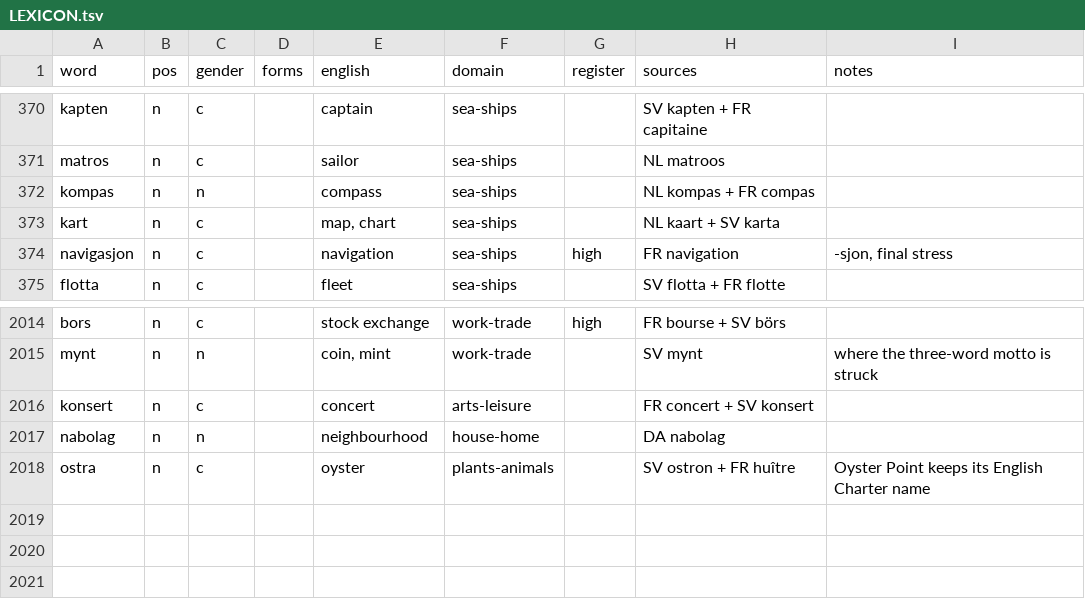
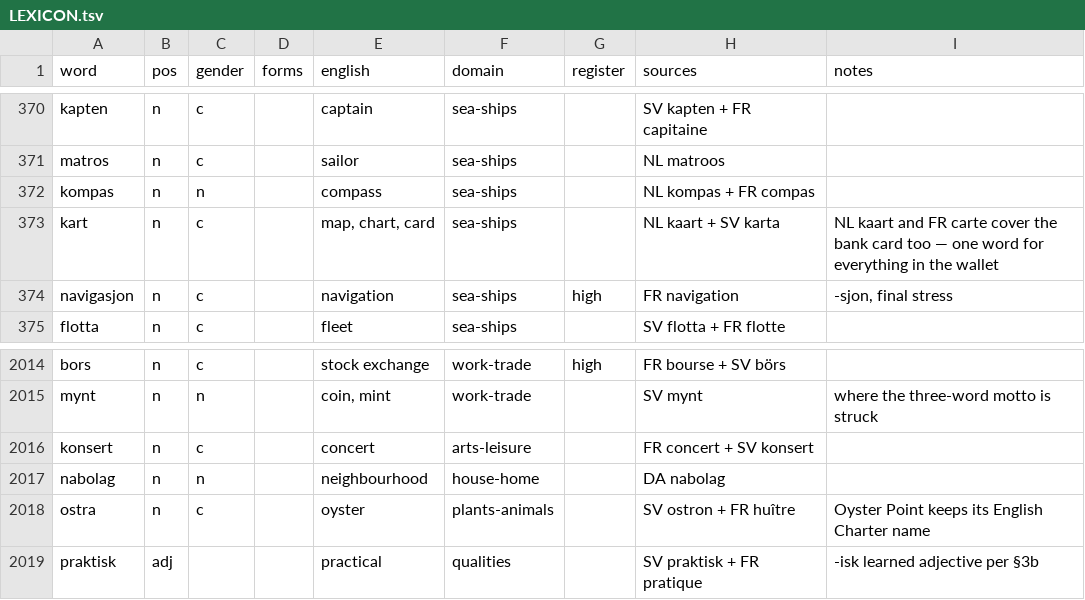
Before and after one commit to jeffkloy/laphurdeen, a TSV file: LEXICON.tsv, drawn as a sheet; only a part is shown, gaps mark what is left out.

```diff
--- a/LEXICON.tsv
+++ b/LEXICON.tsv
@@ -372,3 +372,3 @@ matros	n	c		sailor	sea-ships		NL matroos
 kompas	n	n		compass	sea-ships		NL kompas + FR compas	
-kart	n	c		map, chart	sea-ships		NL kaart + SV karta	
+kart	n	c		map, chart, card	sea-ships		NL kaart + SV karta	NL kaart and FR carte cover the bank card too — one word for everything in the wallet
 navigasjon	n	c		navigation	sea-ships	high	FR navigation	-sjon, final stress
@@ -2018 +2018,2 @@ nabolag	n	n		neighbourhood	house-home		DA nabolag
 ostra	n	c		oyster	plants-animals		SV ostron + FR huître	Oyster Point keeps its English Charter name
+praktisk	adj			practical	qualities		SV praktisk + FR pratique	-isk learned adjective per §3b
```
